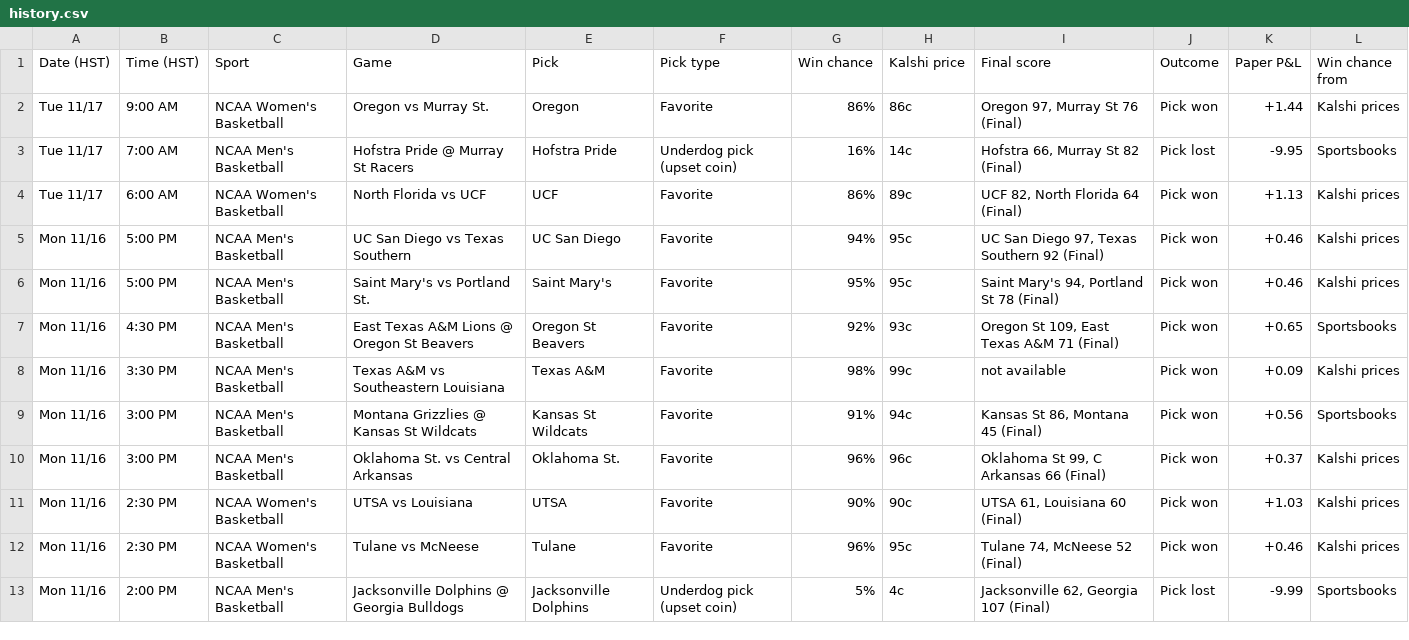
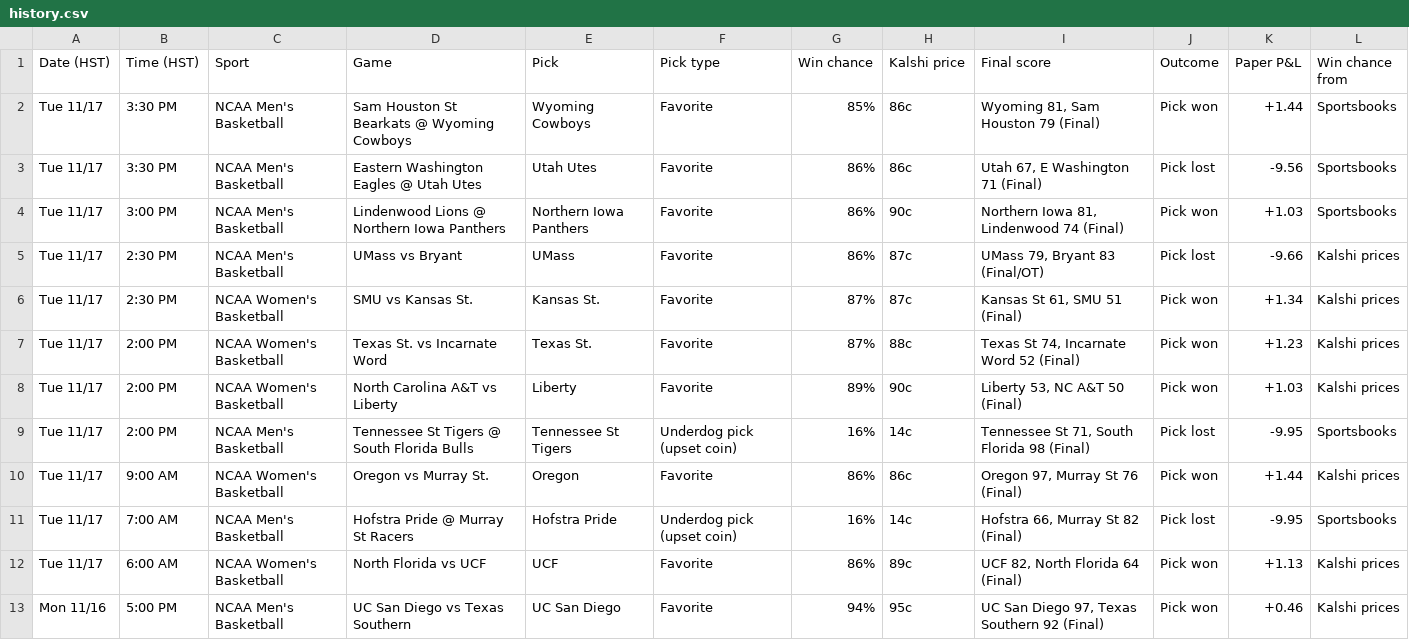
Before and after one commit to Seed808/kalshi-bot, a CSV file: docs/history.csv, drawn as a sheet; only a part is shown; the shorter side is filled out with more unchanged rows; the diff names each change by its address in the sheet, - before the commit and + after, or states it on an @@ line.

```diff
--- a/docs/history.csv
+++ b/docs/history.csv
+row 2: Tue 11/17 | 3:30 PM | NCAA Men's Basketball | Sam Houston St Bearkats @ Wyoming Cowboys | Wyoming Cowboys | Favorite | 85% | 86c | Wyoming 81, Sam Houston 79 (Final) | Pick won | +1.44 | Sportsbooks
+row 3: Tue 11/17 | 3:30 PM | NCAA Men's Basketball | Eastern Washington Eagles @ Utah Utes | Utah Utes | Favorite | 86% | 86c | Utah 67, E Washington 71 (Final) | Pick lost | -9.56 | Sportsbooks
+row 4: Tue 11/17 | 3:00 PM | NCAA Men's Basketball | Lindenwood Lions @ Northern Iowa Panthers | Northern Iowa Panthers | Favorite | 86% | 90c | Northern Iowa 81, Lindenwood 74 (Final) | Pick won | +1.03 | Sportsbooks
+row 5: Tue 11/17 | 2:30 PM | NCAA Men's Basketball | UMass vs Bryant | UMass | Favorite | 86% | 87c | UMass 79, Bryant 83 (Final/OT) | Pick lost | -9.66 | Kalshi prices
+row 6: Tue 11/17 | 2:30 PM | NCAA Women's Basketball | SMU vs Kansas St. | Kansas St. | Favorite | 87% | 87c | Kansas St 61, SMU 51 (Final) | Pick won | +1.34 | Kalshi prices
+row 7: Tue 11/17 | 2:00 PM | NCAA Women's Basketball | Texas St. vs Incarnate Word | Texas St. | Favorite | 87% | 88c | Texas St 74, Incarnate Word 52 (Final) | Pick won | +1.23 | Kalshi prices
+row 8: Tue 11/17 | 2:00 PM | NCAA Women's Basketball | North Carolina A&T vs Liberty | Liberty | Favorite | 89% | 90c | Liberty 53, NC A&T 50 (Final) | Pick won | +1.03 | Kalshi prices
+row 9: Tue 11/17 | 2:00 PM | NCAA Men's Basketball | Tennessee St Tigers @ South Florida Bulls | Tennessee St Tigers | Underdog pick (upset coin) | 16% | 14c | Tennessee St 71, South Florida 98 (Final) | Pick lost | -9.95 | Sportsbooks
```
Also changed, not shown: 7 other files.
